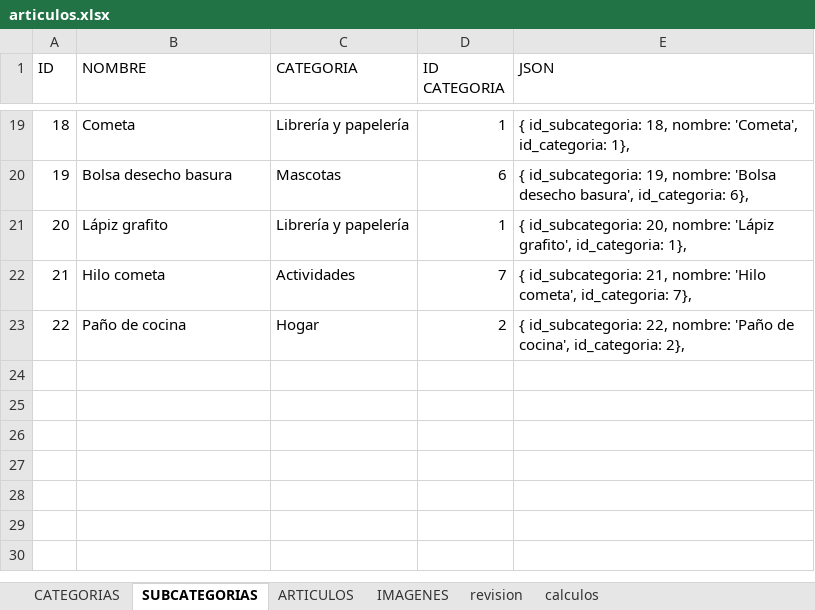
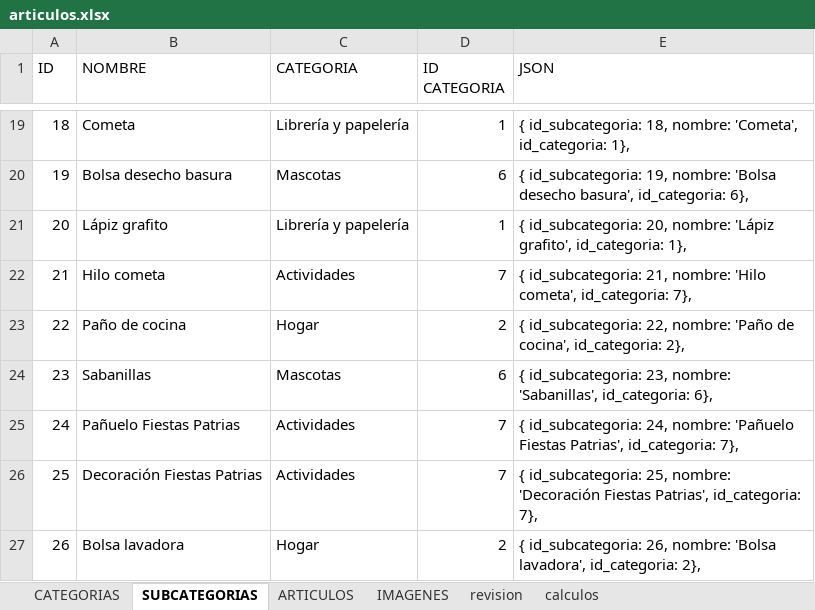
Before and after one commit to multicolorbazar/site, an Excel workbook: src/documents/articulos.xlsx, sheet SUBCATEGORIAS, drawn as a sheet; only a part is shown, gaps mark what is left out; values as stored, in another font and other column widths than the file's, no borders; the diff names each change by its address in the sheet, - before the commit and + after, or states it on an @@ line.

```diff
--- a/src/documents/articulos.xlsx (sheet SUBCATEGORIAS)
+++ b/src/documents/articulos.xlsx (sheet SUBCATEGORIAS)
+row 24: 23 | Sabanillas | Mascotas | 6 | { id_subcategoria: 23, nombre: 'Sabanillas', id_categoria: 6},
+row 25: 24 | Pañuelo Fiestas Patrias | Actividades | 7 | { id_subcategoria: 24, nombre: 'Pañuelo Fiestas Patrias', id_categoria: 7},
+row 26: 25 | Decoración Fiestas Patrias | Actividades | 7 | { id_subcategoria: 25, nombre: 'Decoración Fiestas Patrias', id_categoria: 7},
+row 27: 26 | Bolsa lavadora | Hogar | 2 | { id_subcategoria: 26, nombre: 'Bolsa lavadora', id_categoria: 2},
```
Also changed, not shown: sheet ARTICULOS, sheet IMAGENES, 33 other files.
